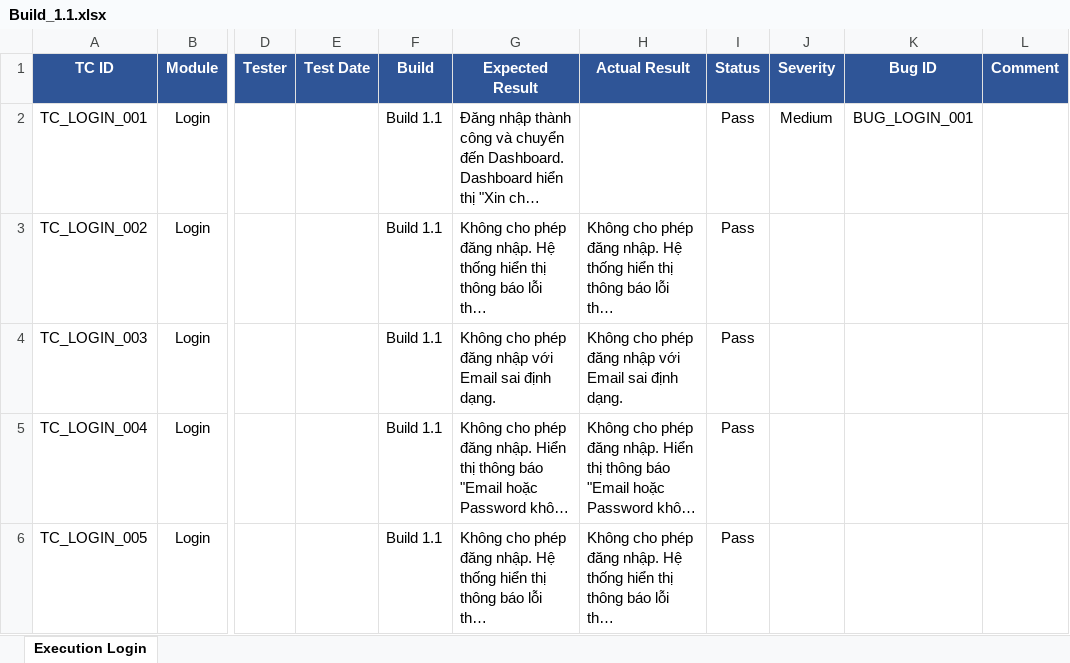
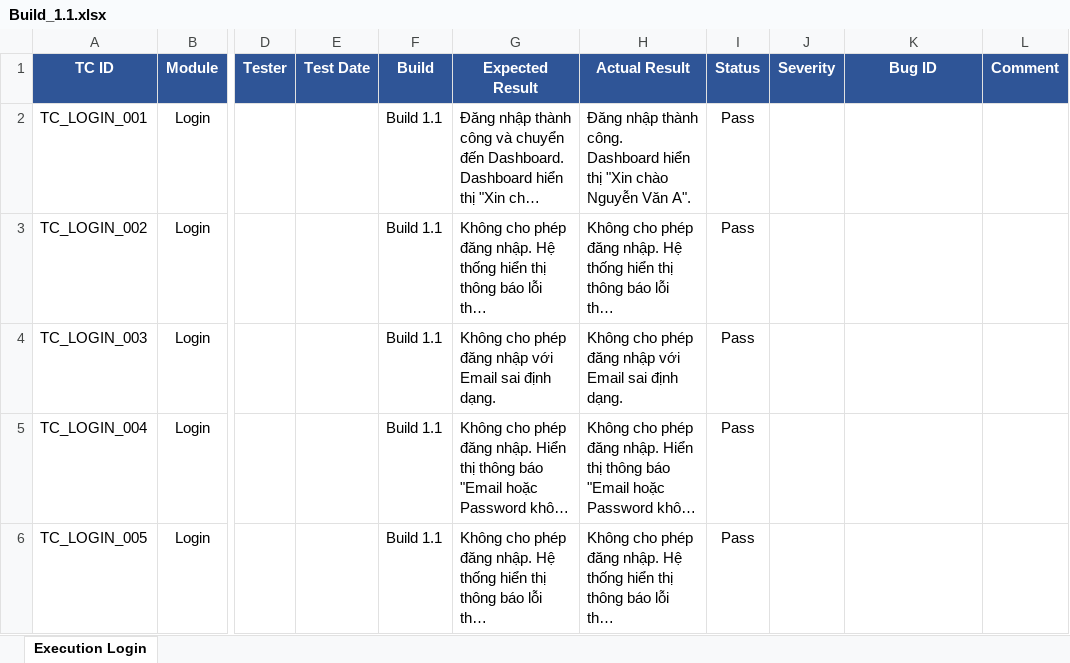
Before and after one commit to ynhiuit/Manual-Tester-Portfolio, an Excel workbook: 09_Test_Execution/Build_1.1.xlsx, sheet Execution Login, drawn as a sheet; only a part is shown, gaps mark what is left out; long unchanged cells end in …; values as stored, in another font and other column widths than the file's, no borders; conditional formats not drawn; ↵ is a line break in a cell; the diff covers the shown part only; the diff names each change by its address in the sheet, - before the commit and + after, or states it on an @@ line.

Commit message:
Complete Login module testing portfolio - add build 1.1

```diff
--- a/09_Test_Execution/Build_1.1.xlsx (sheet Execution Login)
+++ b/09_Test_Execution/Build_1.1.xlsx (sheet Execution Login)
-H2 (Actual Result): (empty)
+H2 (Actual Result): Đăng nhập thành công. ↵ Dashboard hiển thị "Xin chào Nguyễn Văn A".
-J2 (Severity): Medium
+J2 (Severity): (empty)
-K2 (Bug ID): BUG_LOGIN_001
+K2 (Bug ID): (empty)
```
Also changed, not shown: 22 edited cells elsewhere in this sheet, 1 other file.
